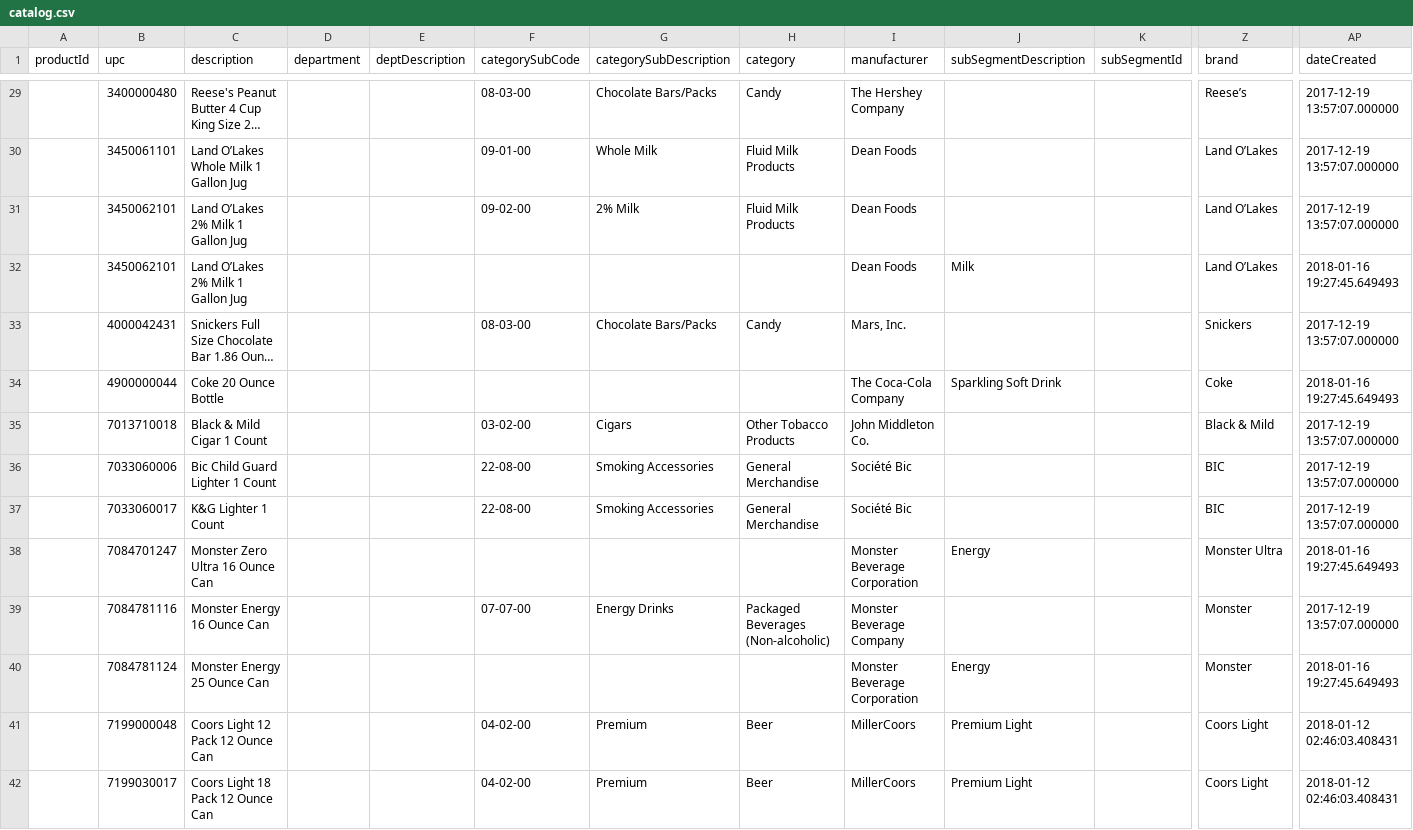
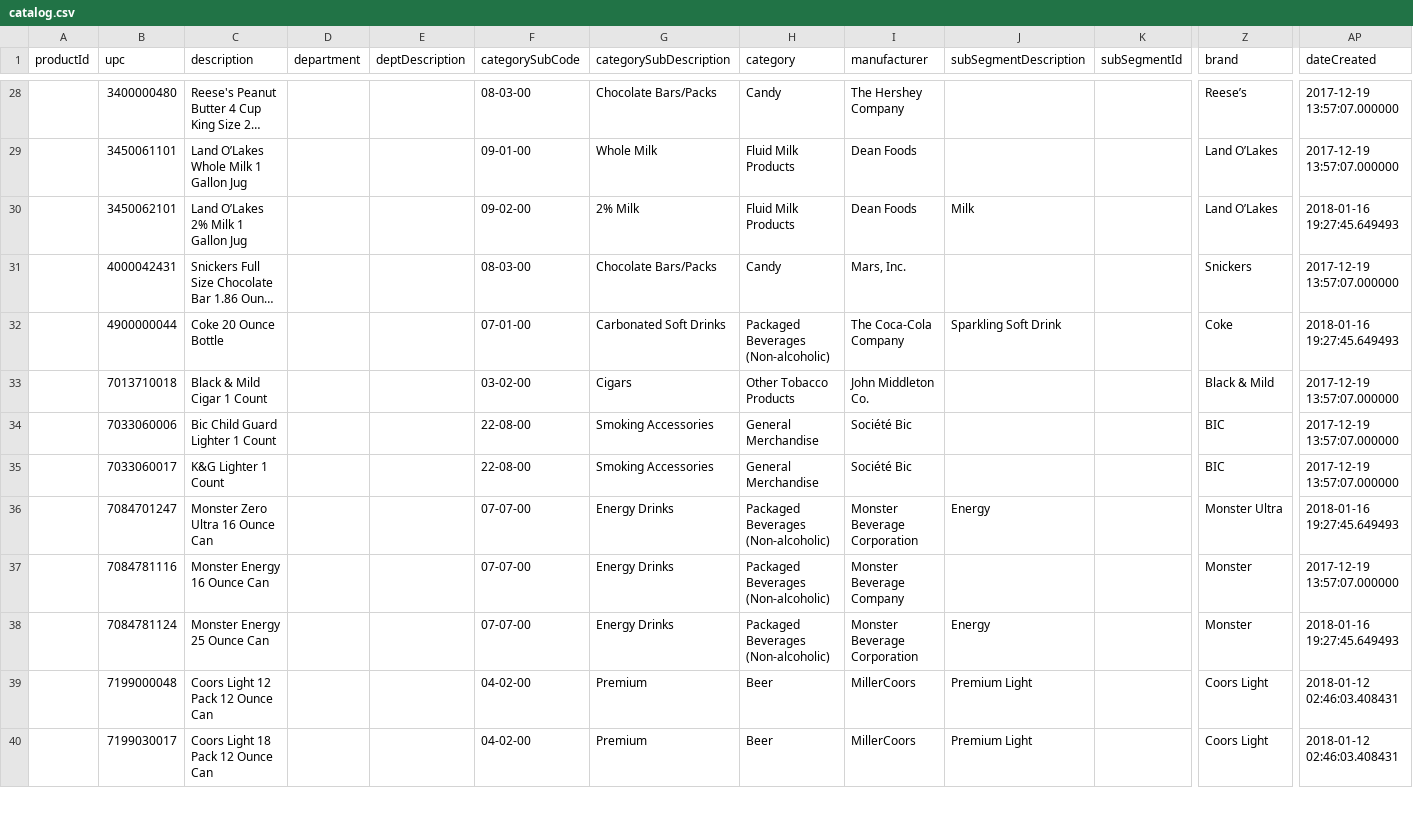
Before and after one commit to dnpurdy/catalog-app, a CSV file: catalog/catalog.csv, drawn as a sheet; only a part is shown, gaps mark what is left out; long unchanged cells end in …; removed rows and columns are numbered as before the commit, all else as after; rows hold the shown columns only; the diff covers the shown part only; the diff names each change by its address in the sheet, - before the commit and + after, or states it on an @@ line.

Commit message:
MISC: Add top 15 beverage

```diff
--- a/catalog/catalog.csv
+++ b/catalog/catalog.csv
-row 31:  | 3450062101 | Land O’Lakes 2% Milk 1 Gallon Jug |  |  | 09-02-00 | 2% Milk | Fluid Milk Products | Dean Foods |  |  | Land O’Lakes | 2017-12-19 13:57:07.000000
-F30 (categorySubCode): (empty)
+F30 (categorySubCode): 09-02-00
-G30 (categorySubDescription): (empty)
+G30 (categorySubDescription): 2% Milk
-H30 (category): (empty)
+H30 (category): Fluid Milk Products
-F32 (categorySubCode): (empty)
+F32 (categorySubCode): 07-01-00
-G32 (categorySubDescription): (empty)
+G32 (categorySubDescription): Carbonated Soft Drinks
-H32 (category): (empty)
+H32 (category): Packaged Beverages (Non-alcoholic)
-F36 (categorySubCode): (empty)
+F36 (categorySubCode): 07-07-00
-G36 (categorySubDescription): (empty)
+G36 (categorySubDescription): Energy Drinks
-H36 (category): (empty)
+H36 (category): Packaged Beverages (Non-alcoholic)
-F38 (categorySubCode): (empty)
+F38 (categorySubCode): 07-07-00
-G38 (categorySubDescription): (empty)
+G38 (categorySubDescription): Energy Drinks
-H38 (category): (empty)
+H38 (category): Packaged Beverages (Non-alcoholic)
```
Also changed, not shown: 3 removed rows and 34 edited cells elsewhere in this file, 1 other file.
